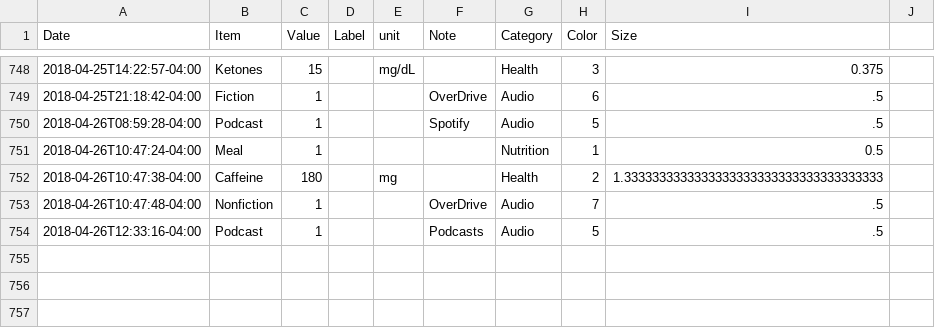
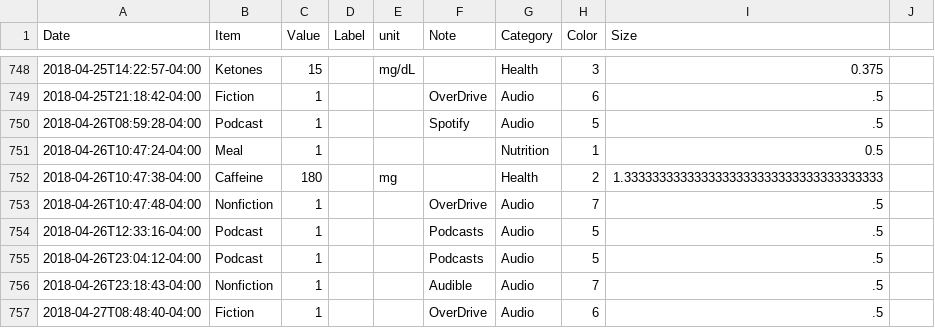
Before and after one commit to eschlaf2/quantifiedSelf, a CSV file: logging.csv, drawn as a sheet; only a part is shown, gaps mark what is left out.

Commit message:
updates

```diff
--- a/logging.csv
+++ b/logging.csv
@@ -754 +754,4 @@ Date,Item,Value,Label,unit,Note,Category,Color,Size
 2018-04-26T12:33:16-04:00,Podcast,1,,,Podcasts, Audio,5,.5
+2018-04-26T23:04:12-04:00,Podcast,1,,,Podcasts, Audio,5,.5
+2018-04-26T23:18:43-04:00,Nonfiction,1,,,Audible, Audio,7,.5
+2018-04-27T08:48:40-04:00,Fiction,1,,,OverDrive, Audio,6,.5
```
